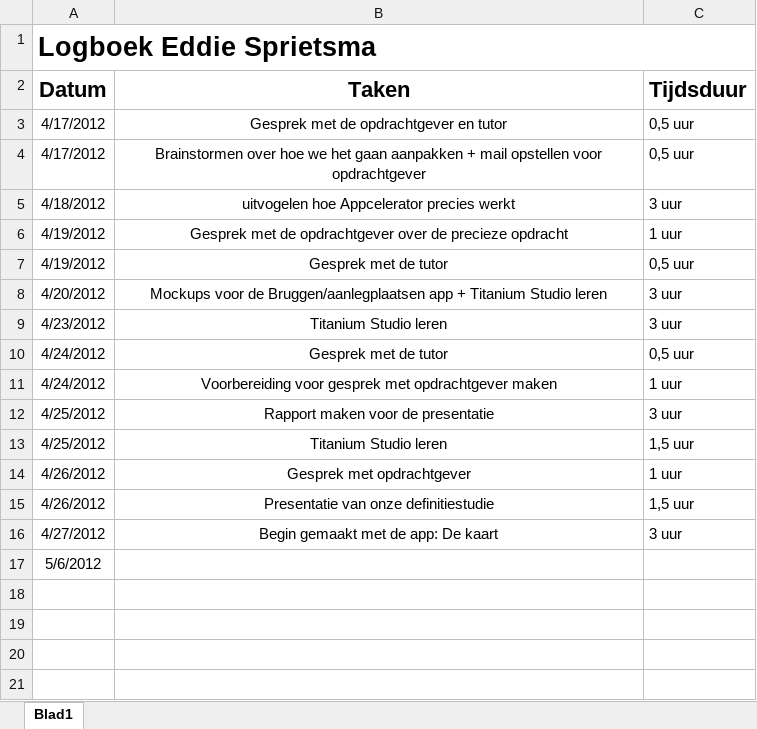
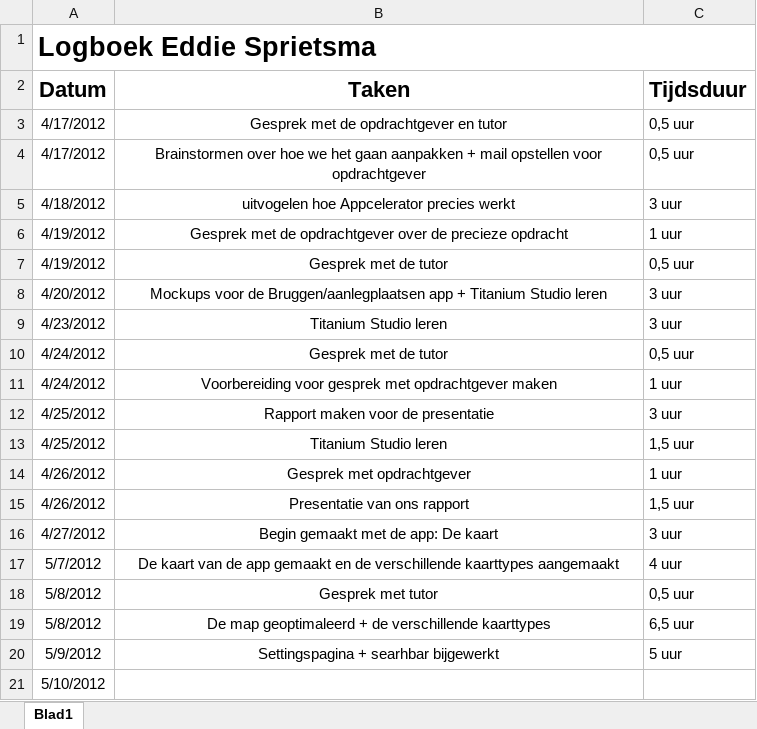
Before and after one commit to NHL-Water-Apps/Docs, an Excel workbook: Logboeken/Logboek Eddie.xlsx, sheet Blad1, drawn as a sheet; values as stored, in another font and other column widths than the file's, no borders; addresses are those after the commit; the diff names each change by its address in the sheet, - before the commit and + after, or states it on an @@ line.

Commit message:
logboeken bijgewerkt

```diff
--- a/Logboeken/Logboek Eddie.xlsx (sheet Blad1)
+++ b/Logboeken/Logboek Eddie.xlsx (sheet Blad1)
-B15 (Taken): Presentatie van onze definitiestudie
+B15 (Taken): Presentatie van ons rapport
+row 17: 5/7/2012 | De kaart van de app gemaakt en de verschillende kaarttypes aangemaakt | 4 uur
+row 18: 5/8/2012 | Gesprek met tutor | 0,5 uur
+row 19: 5/8/2012 | De map geoptimaleerd + de verschillende kaarttypes | 6,5 uur
+row 20: 5/9/2012 | Settingspagina + searhbar bijgewerkt | 5 uur
-A21 (Datum): 5/6/2012
+A21 (Datum): 5/10/2012
```
Also changed, not shown: Logboeken/Logboek projectgroep.xlsx.
